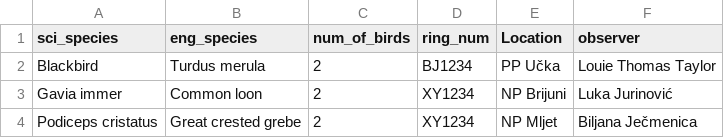
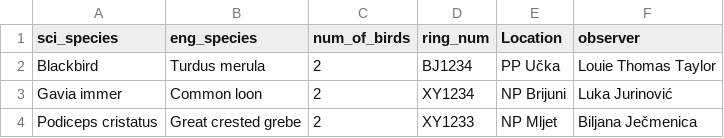
Before and after one commit to SanjinHadzalic/Bird_Data_Import_tool, a CSV file: stored_data_birds.csv, drawn as a sheet.

Commit message:
Update stored_data_birds.csv

```diff
--- a/stored_data_birds.csv
+++ b/stored_data_birds.csv
@@ -3,2 +3,2 @@ Blackbird,Turdus merula,2,BJ1234,PP Učka,Louie Thomas Taylor
 Gavia immer,Common loon,2,XY1234,NP Brijuni,Luka Jurinović
-Podiceps cristatus,Great crested grebe,2,XY1234,NP Mljet,Biljana Ječmenica
+Podiceps cristatus,Great crested grebe,2,XY1233,NP Mljet,Biljana Ječmenica
```
